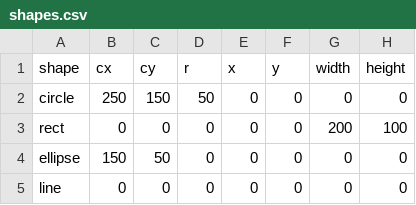
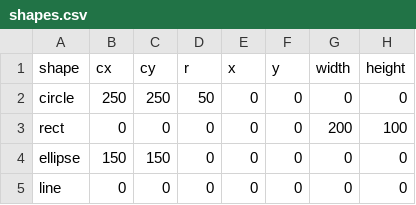
Before and after one commit to TechieLakshmi/Data_repo, a CSV file: shapes.csv, drawn as a sheet; only a part is shown; the diff names each change by its address in the sheet, - before the commit and + after, or states it on an @@ line.

Commit message:
Update shapes.csv

```diff
--- a/shapes.csv
+++ b/shapes.csv
-C2 (cy): 150
+C2 (cy): 250
-C4 (cy): 50
+C4 (cy): 150
```
